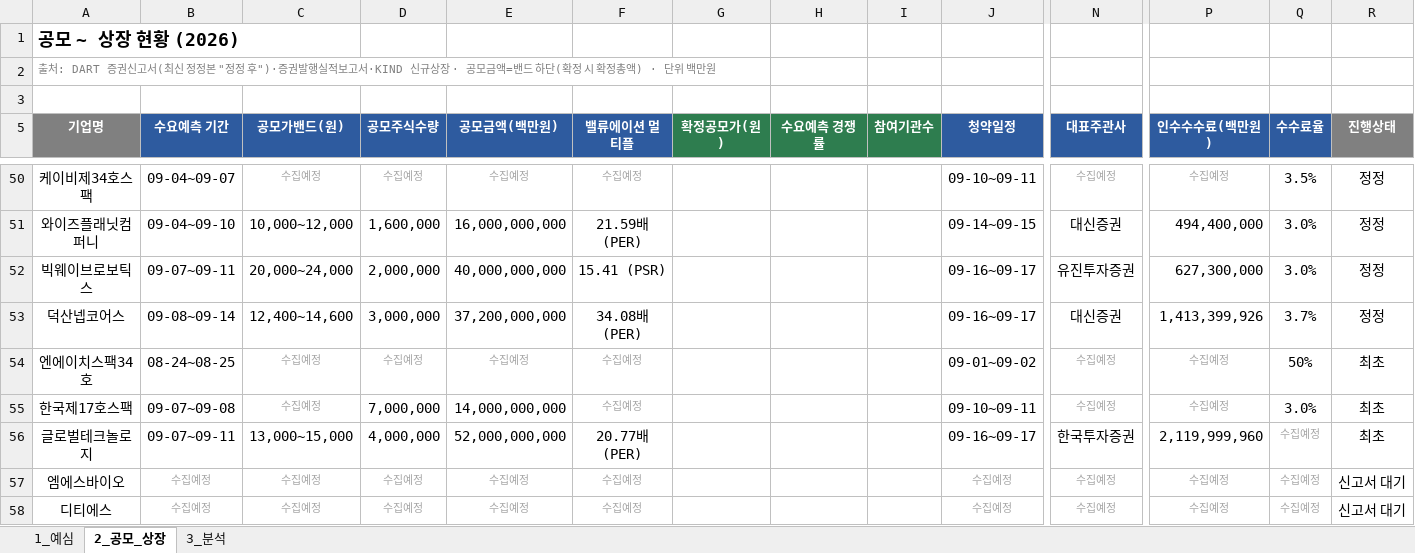
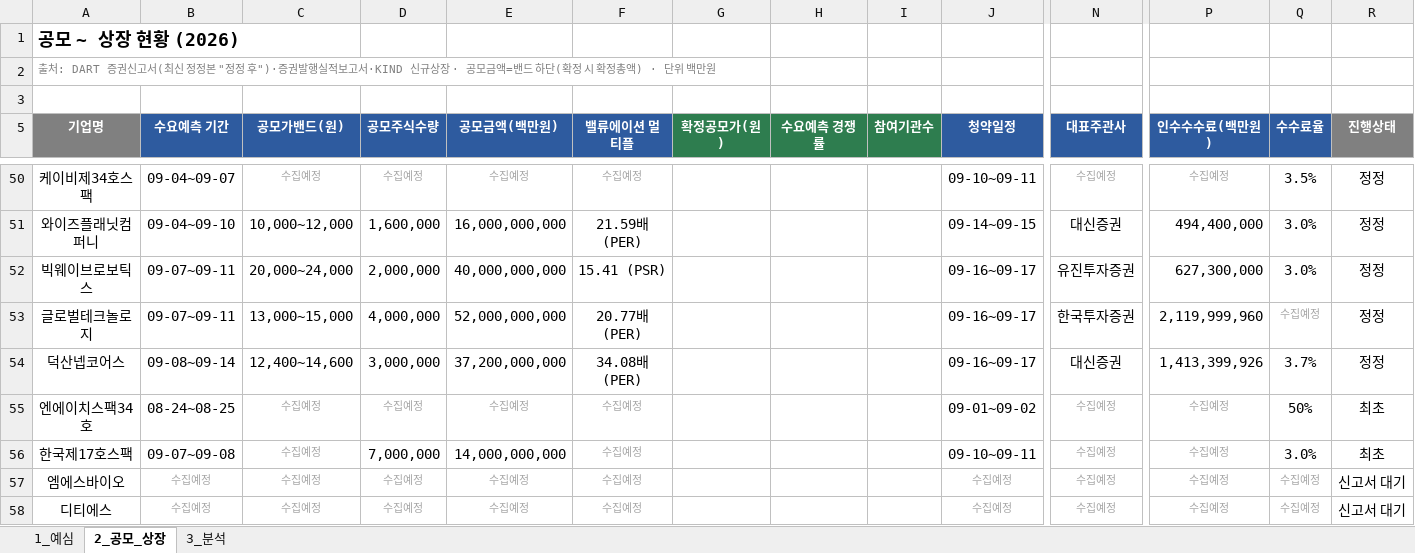
Before and after one commit to history-dungeon-user/IPO-MARKET-REVIEW, an Excel workbook: IPO_analysis.xlsx, sheet 2_공모_상장, drawn as a sheet; only a part is shown, gaps mark what is left out; values as stored, in another font and other column widths than the file's, no borders; removed rows and columns are numbered as before the commit, all else as after; rows hold the shown columns only; the diff names each change by its address in the sheet, - before the commit and + after, or states it on an @@ line.

```diff
--- a/IPO_analysis.xlsx (sheet 2_공모_상장)
+++ b/IPO_analysis.xlsx (sheet 2_공모_상장)
+row 53: 글로벌테크놀로지 | 09-07~09-11 | 13,000~15,000 | 4,000,000 | 52,000,000,000 | 20.77배 (PER) |  |  |  | 09-16~09-17 | 한국투자증권 | 2,119,999,960 | 수집예정 | 정정
-row 56: 글로벌테크놀로지 | 09-07~09-11 | 13,000~15,000 | 4,000,000 | 52,000,000,000 | 20.77배 (PER) |  |  |  | 09-16~09-17 | 한국투자증권 | 2,119,999,960 | 수집예정 | 최초
```
Also changed, not shown: sheet 1_예심, IPO_Rawdata_master.xlsx, 6 other files.
